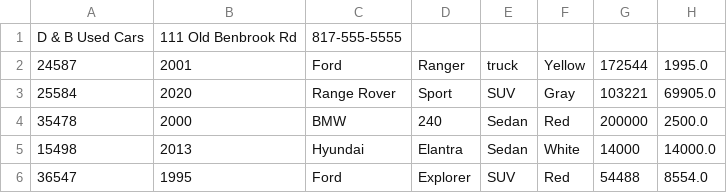
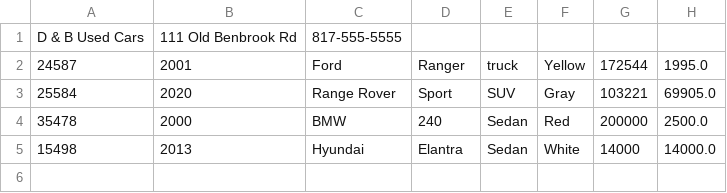
Before and after one commit to spidminjr/DealerShip2.0, a CSV file: adv-dealership-project/files/Inventory.csv, drawn as a sheet; the diff names each change by its address in the sheet, - before the commit and + after, or states it on an @@ line.

```diff
--- a/adv-dealership-project/files/Inventory.csv
+++ b/adv-dealership-project/files/Inventory.csv
-row 6: 36547 | 1995 | Ford | Explorer | SUV | Red | 54488 | 8554.0
```
Also changed, not shown: adv-dealership-project/files/contracts.csv, 9 other files.
